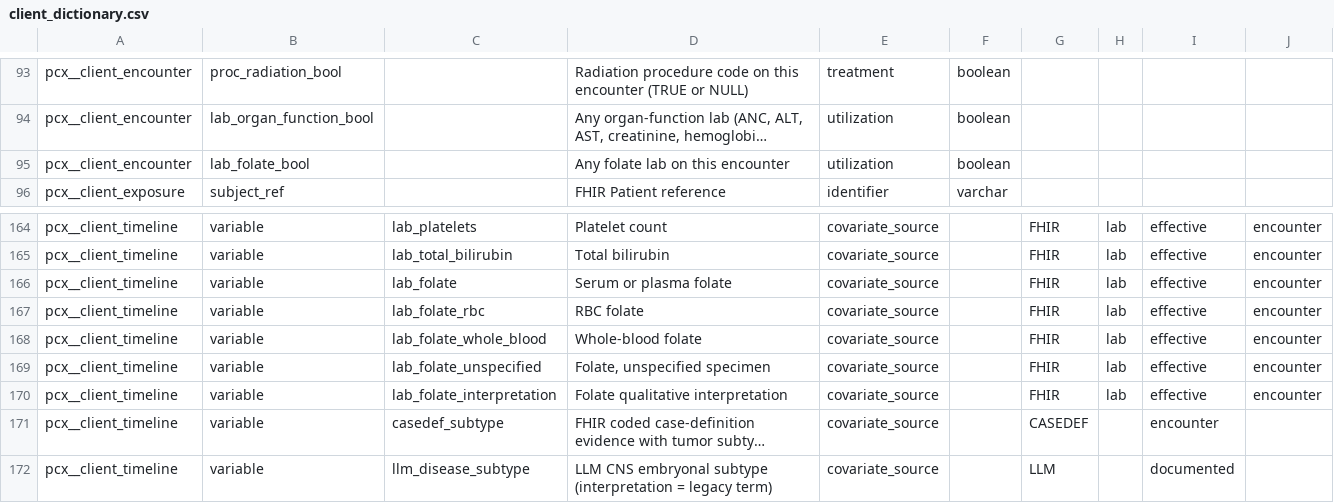
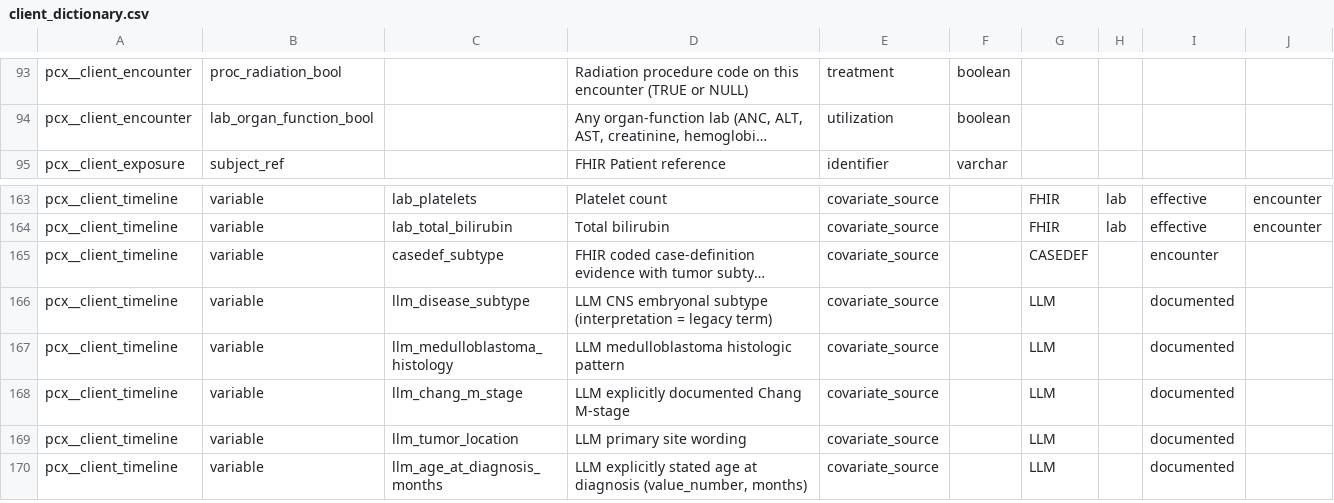
Before and after one commit to smart-on-fhir/cumulus-library-pcx, a CSV file: spreadsheet/client_dictionary.csv, drawn as a sheet; only a part is shown, gaps mark what is left out; the shorter side is filled out with more unchanged rows; long unchanged cells end in …; the diff names each change by its address in the sheet, - before the commit and + after, or states it on an @@ line.

Commit message:
removed valueset_lab_folate*

```diff
--- a/spreadsheet/client_dictionary.csv
+++ b/spreadsheet/client_dictionary.csv
-row 95: pcx__client_encounter | lab_folate_bool |  | Any folate lab on this encounter | utilization | boolean
-row 166: pcx__client_timeline | variable | lab_folate | Serum or plasma folate | covariate_source |  | FHIR | lab | effective | encounter
-row 167: pcx__client_timeline | variable | lab_folate_rbc | RBC folate | covariate_source |  | FHIR | lab | effective | encounter
-row 168: pcx__client_timeline | variable | lab_folate_whole_blood | Whole-blood folate | covariate_source |  | FHIR | lab | effective | encounter
-row 169: pcx__client_timeline | variable | lab_folate_unspecified | Folate, unspecified specimen | covariate_source |  | FHIR | lab | effective | encounter
-row 170: pcx__client_timeline | variable | lab_folate_interpretation | Folate qualitative interpretation | covariate_source |  | FHIR | lab | effective | encounter
```
Also changed, not shown: 7 other files.
